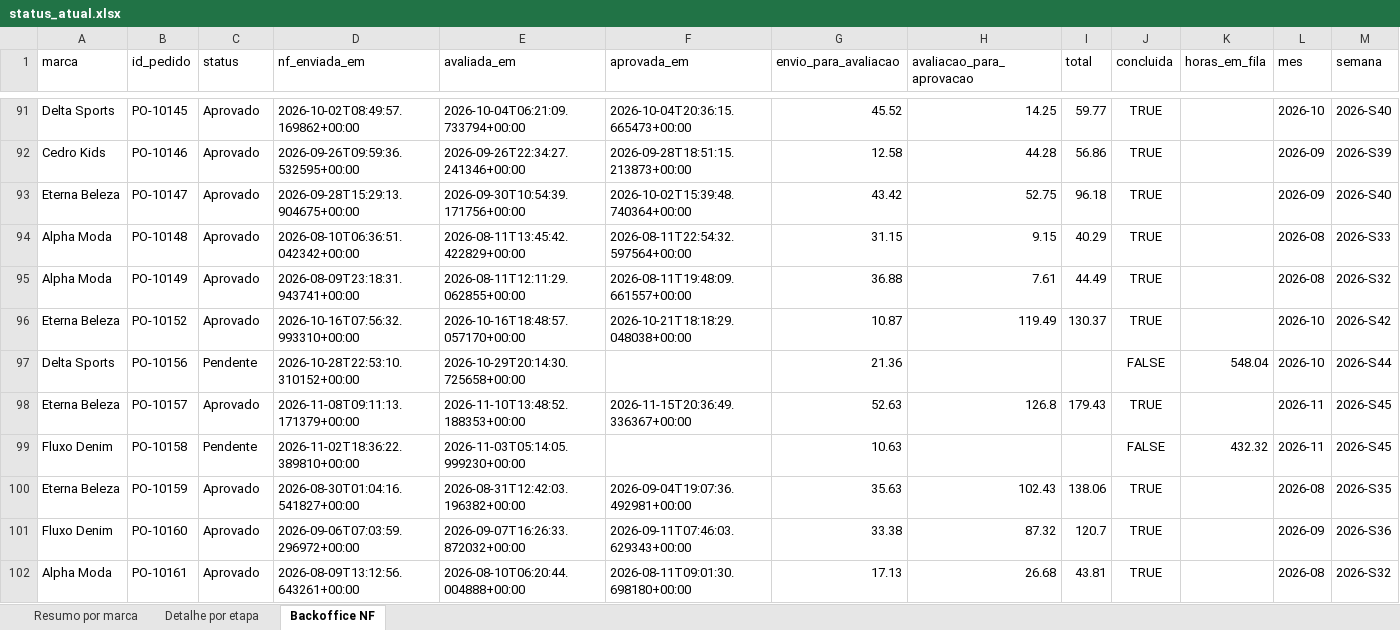
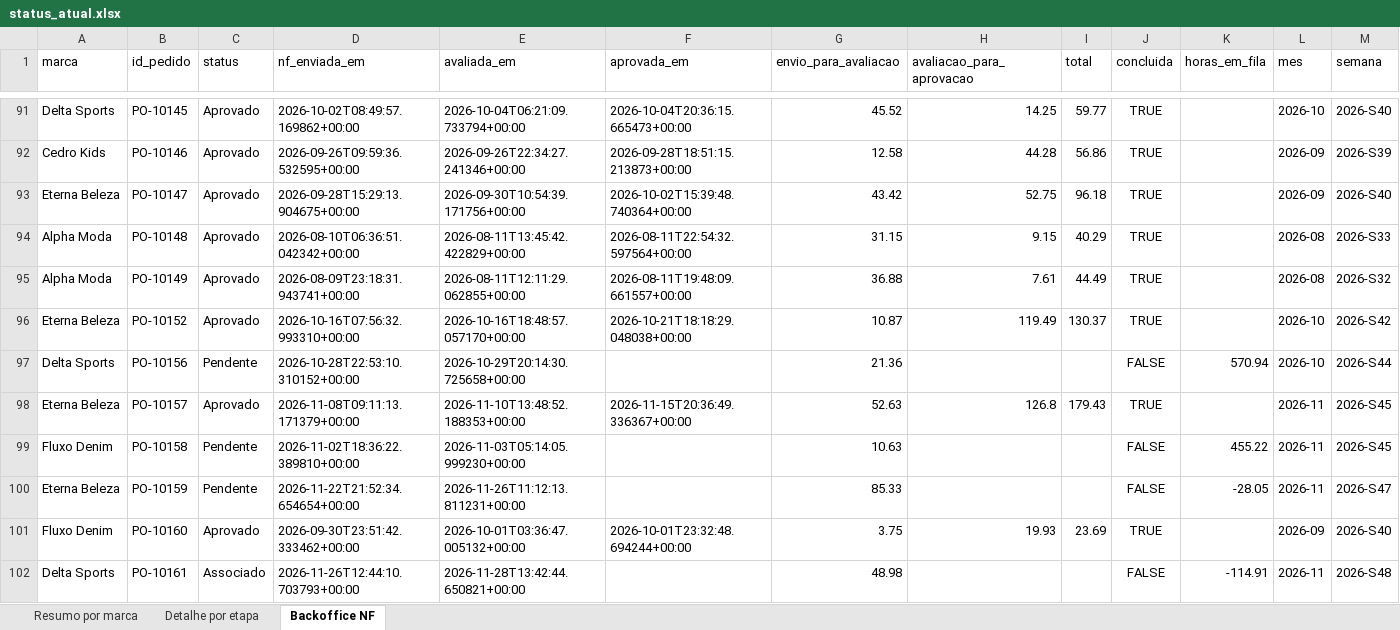
Before and after one commit to Jon108-alt/autonomia-marcas, an Excel workbook: dados/status_atual.xlsx, sheet Backoffice NF, drawn as a sheet; only a part is shown, gaps mark what is left out; values as stored, in another font and other column widths than the file's, no borders; the diff covers the shown part only; the diff names each change by its address in the sheet, - before the commit and + after, or states it on an @@ line.

```diff
--- a/dados/status_atual.xlsx (sheet Backoffice NF)
+++ b/dados/status_atual.xlsx (sheet Backoffice NF)
-K97 (horas_em_fila): 548.04
+K97 (horas_em_fila): 570.94
-K99 (horas_em_fila): 432.32
+K99 (horas_em_fila): 455.22
-C100 (status): Aprovado
+C100 (status): Pendente
-D100 (nf_enviada_em): 2026-08-30T01:04:16.541827+00:00
+D100 (nf_enviada_em): 2026-11-22T21:52:34.654654+00:00
-E100 (avaliada_em): 2026-08-31T12:42:03.196382+00:00
+E100 (avaliada_em): 2026-11-26T11:12:13.811231+00:00
-F100 (aprovada_em): 2026-09-04T19:07:36.492981+00:00
+F100 (aprovada_em): (empty)
-G100 (envio_para_avaliacao): 35.63
+G100 (envio_para_avaliacao): 85.33
-H100 (avaliacao_para_aprovacao): 102.43
+H100 (avaliacao_para_aprovacao): (empty)
-I100 (total): 138.06
+I100 (total): (empty)
-J100 (concluida): TRUE
+J100 (concluida): FALSE
-K100 (horas_em_fila): (empty)
+K100 (horas_em_fila): -28.05
-L100 (mes): 2026-08
+L100 (mes): 2026-11
-M100 (semana): 2026-S35
+M100 (semana): 2026-S47
-D101 (nf_enviada_em): 2026-09-06T07:03:59.296972+00:00
+D101 (nf_enviada_em): 2026-09-30T23:51:42.333462+00:00
-E101 (avaliada_em): 2026-09-07T16:26:33.872032+00:00
+E101 (avaliada_em): 2026-10-01T03:36:47.005132+00:00
-F101 (aprovada_em): 2026-09-11T07:46:03.629343+00:00
+F101 (aprovada_em): 2026-10-01T23:32:48.694244+00:00
-G101 (envio_para_avaliacao): 33.38
+G101 (envio_para_avaliacao): 3.75
-H101 (avaliacao_para_aprovacao): 87.32
+H101 (avaliacao_para_aprovacao): 19.93
-I101 (total): 120.7
+I101 (total): 23.69
-M101 (semana): 2026-S36
+M101 (semana): 2026-S40
-A102 (marca): Alpha Moda
+A102 (marca): Delta Sports
-C102 (status): Aprovado
+C102 (status): Associado
-D102 (nf_enviada_em): 2026-08-09T13:12:56.643261+00:00
+D102 (nf_enviada_em): 2026-11-26T12:44:10.703793+00:00
-E102 (avaliada_em): 2026-08-10T06:20:44.004888+00:00
+E102 (avaliada_em): 2026-11-28T13:42:44.650821+00:00
-F102 (aprovada_em): 2026-08-11T09:01:30.698180+00:00
+F102 (aprovada_em): (empty)
-G102 (envio_para_avaliacao): 17.13
+G102 (envio_para_avaliacao): 48.98
-H102 (avaliacao_para_aprovacao): 26.68
+H102 (avaliacao_para_aprovacao): (empty)
-I102 (total): 43.81
+I102 (total): (empty)
-J102 (concluida): TRUE
+J102 (concluida): FALSE
-K102 (horas_em_fila): (empty)
+K102 (horas_em_fila): -114.91
-L102 (mes): 2026-08
+L102 (mes): 2026-11
-M102 (semana): 2026-S32
+M102 (semana): 2026-S48
```
Also changed, not shown: 3 added rows, 3 removed rows and 170 edited cells elsewhere in this sheet, sheet Detalhe por etapa, sheet Resumo por marca, 3 other files.
